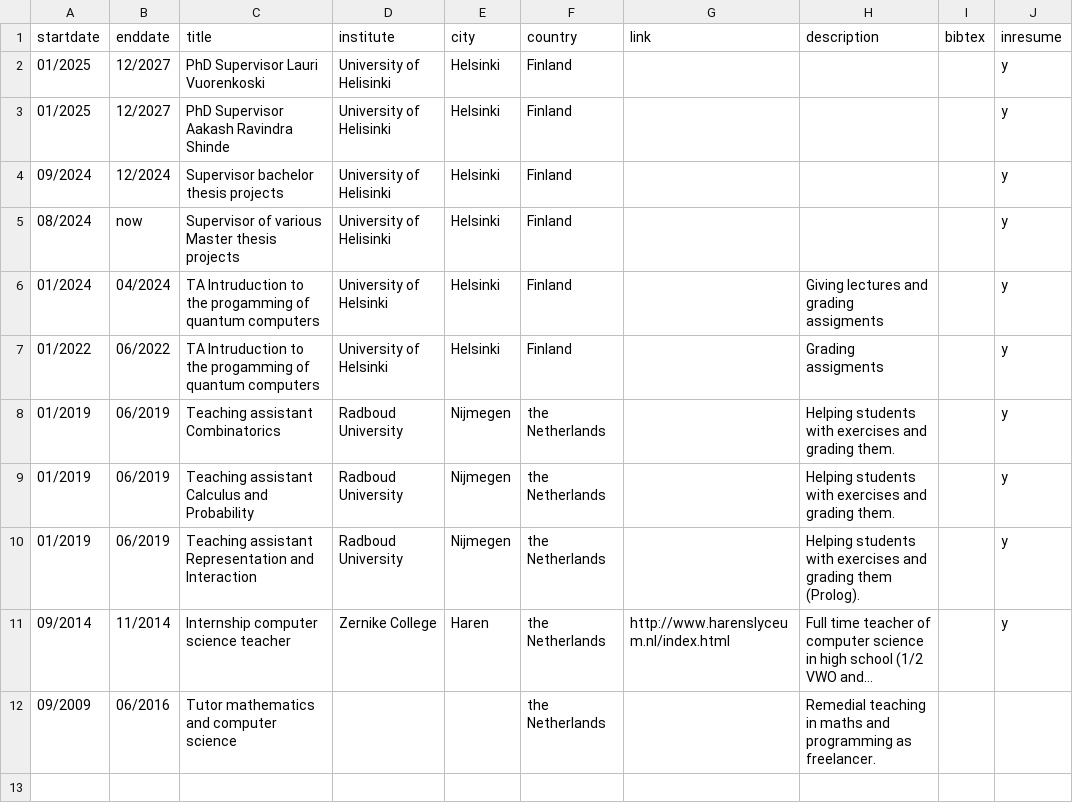
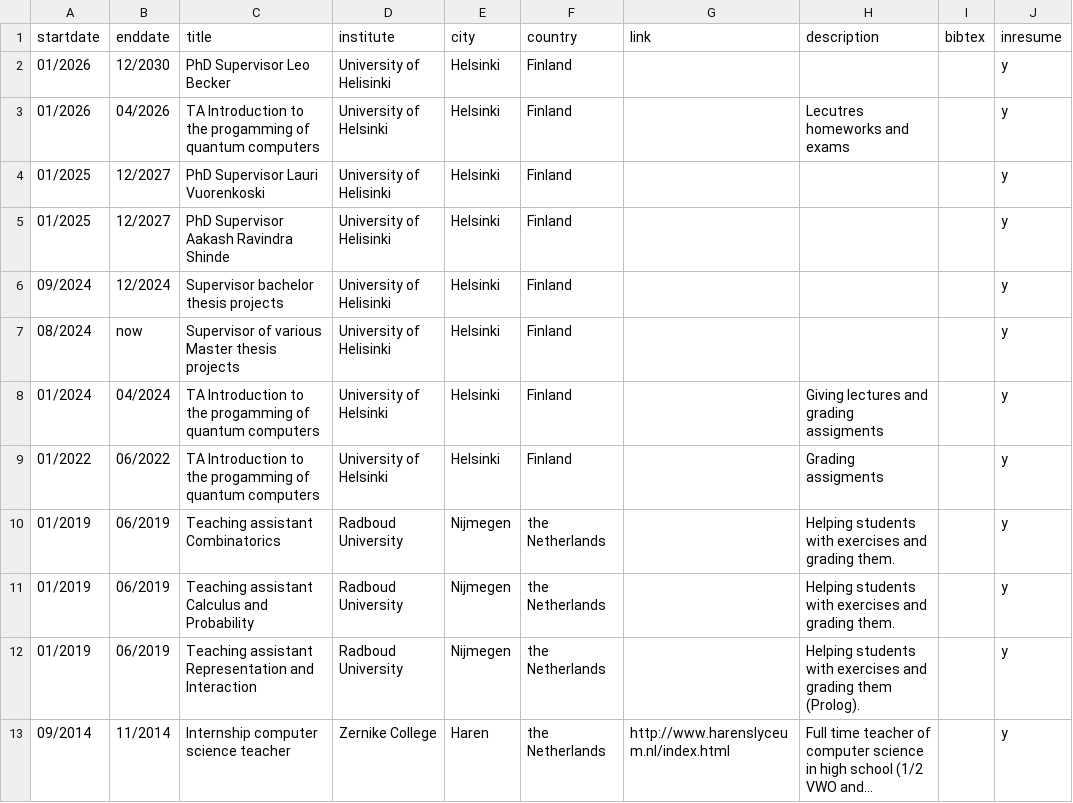
Before and after one commit to Aerylia/arianne-s-living-resume, a CSV file: src/data/teaching.csv, drawn as a sheet; only a part is shown; the shorter side is filled out with more unchanged rows; long unchanged cells end in ….

Commit message:
Update data

```diff
--- a/src/data/teaching.csv
+++ b/src/data/teaching.csv
@@ -1,2 +1,4 @@
 startdate, enddate,title,institute,city,country,link,description,bibtex,inresume
+01/2026,12/2030,PhD Supervisor Leo Becker, University of Helisinki, Helsinki, Finland,,,,y
+01/2026,04/2026,TA Introduction to the progamming of quantum computers, University of Helsinki, Helsinki, Finland,,Lecutres homeworks and exams,,y
 01/2025,12/2027,PhD Supervisor Lauri Vuorenkoski, University of Helisinki, Helsinki, Finland,,,,y
@@ -5,4 +7,4 @@ startdate, enddate,title,institute,city,country,link,description,bibtex,inresume
 08/2024,now, Supervisor of various Master thesis projects, University of Helisinki, Helsinki, Finland,,,,y
-01/2024,04/2024,TA Intruduction to the progamming of quantum computers, University of Helsinki, Helsinki, Finland,,Giving lectures and grading assigments,,y
-01/2022,06/2022,TA Intruduction to the progamming of quantum computers, University of Helsinki, Helsinki, Finland,,Grading assigments,,y
+01/2024,04/2024,TA Introduction to the progamming of quantum computers, University of Helsinki, Helsinki, Finland,,Giving lectures and grading assigments,,y
+01/2022,06/2022,TA Introduction to the progamming of quantum computers, University of Helsinki, Helsinki, Finland,,Grading assigments,,y
 01/2019,06/2019,Teaching assistant Combinatorics,Radboud University,Nijmegen,the Netherlands,,Helping students with exercises and grading them.,,y
```
Also changed, not shown: 2 other files.
